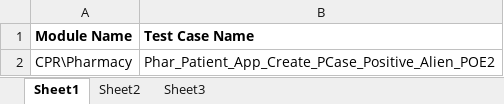
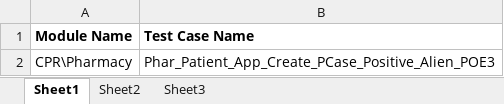
Before and after one commit to sbabupresidency1/fipsar_automation, an Excel workbook: QA/testcases/TestCaseExeSheet.xlsx, sheet Sheet1, drawn as a sheet; values as stored, in another font and other column widths than the file's, no borders; the diff names each change by its address in the sheet, - before the commit and + after, or states it on an @@ line.

```diff
--- a/QA/testcases/TestCaseExeSheet.xlsx (sheet Sheet1)
+++ b/QA/testcases/TestCaseExeSheet.xlsx (sheet Sheet1)
-B2 (Test Case Name): Phar_Patient_App_Create_PCase_Positive_Alien_POE2
+B2 (Test Case Name): Phar_Patient_App_Create_PCase_Positive_Alien_POE3
```
Also changed, not shown: sheet Sheet2, QA/testcases/CPR/Pharmacy/Phar_Patient_App_Create_PCase_Positive_Alien_POE3.xlsx.
